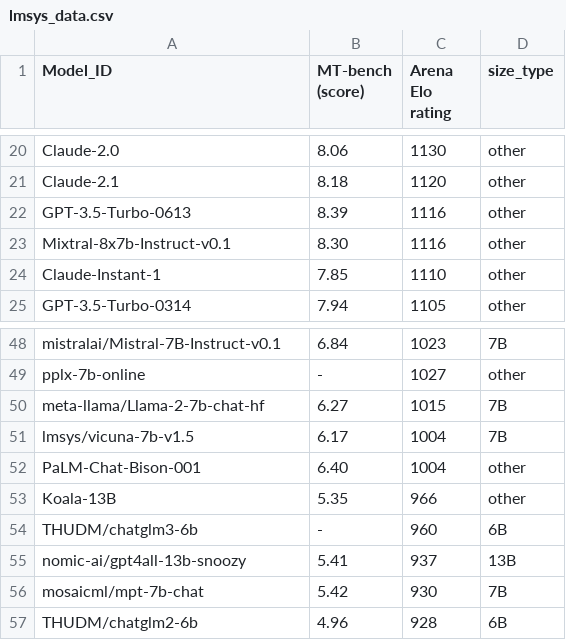
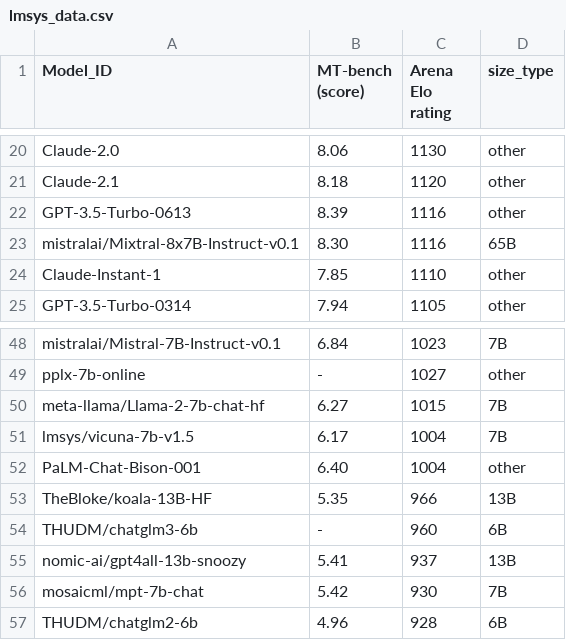
Before and after one commit to felix-zaslavskiy/meta_llm_leaderboard, a CSV file: temp_data/lmsys_data.csv, drawn as a sheet; only a part is shown, gaps mark what is left out.

```diff
--- a/temp_data/lmsys_data.csv
+++ b/temp_data/lmsys_data.csv
@@ -22,3 +22,3 @@ Claude-2.1,8.18,1120,other
 GPT-3.5-Turbo-0613,8.39,1116,other
-Mixtral-8x7b-Instruct-v0.1,8.30,1116,other
+mistralai/Mixtral-8x7B-Instruct-v0.1,8.30,1116,65B
 Claude-Instant-1,7.85,1110,other
@@ -52,3 +52,3 @@ lmsys/vicuna-7b-v1.5,6.17,1004,7B
 PaLM-Chat-Bison-001,6.40,1004,other
-Koala-13B,5.35,966,other
+TheBloke/koala-13B-HF,5.35,966,13B
 THUDM/chatglm3-6b,-,960,6B
```
Also changed, not shown: 2 other files.
